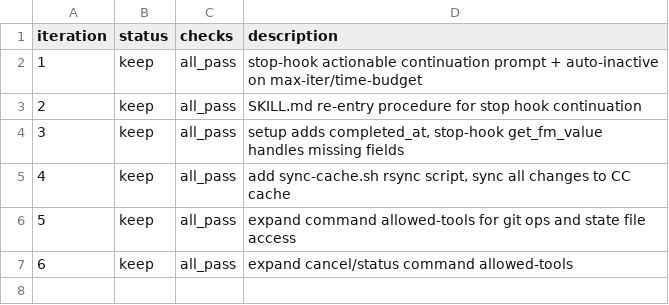
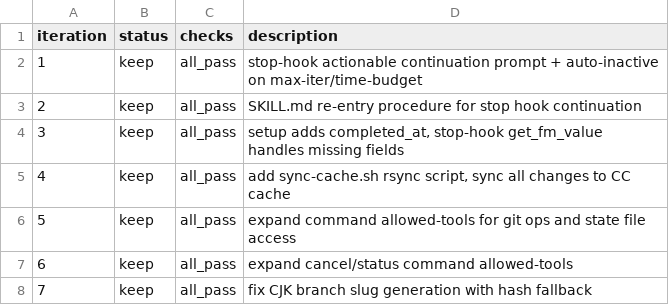
Before and after one commit to Zhifeng-Niu/odyssey-engine, a TSV file: iterations.tsv, drawn as a sheet.

```diff
--- a/iterations.tsv
+++ b/iterations.tsv
@@ -7 +7,2 @@ iteration	status	checks	description
 6	keep	all_pass	expand cancel/status command allowed-tools
+7	keep	all_pass	fix CJK branch slug generation with hash fallback
```
Also changed, not shown: 1 other file.
